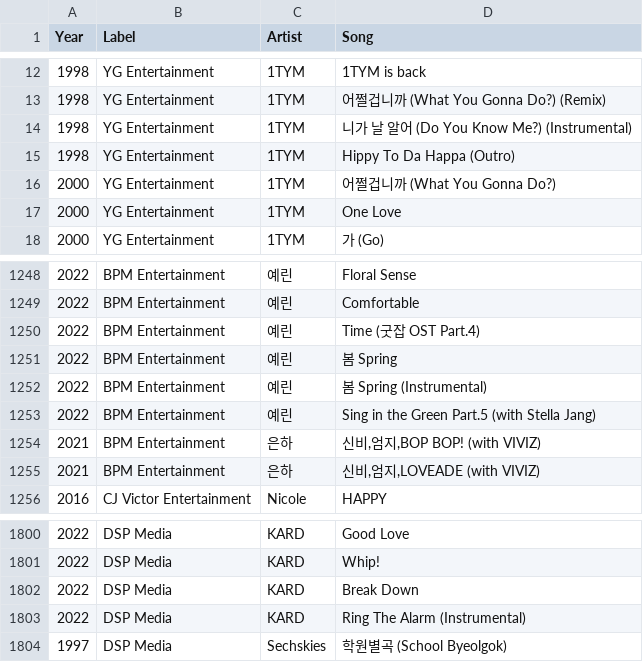
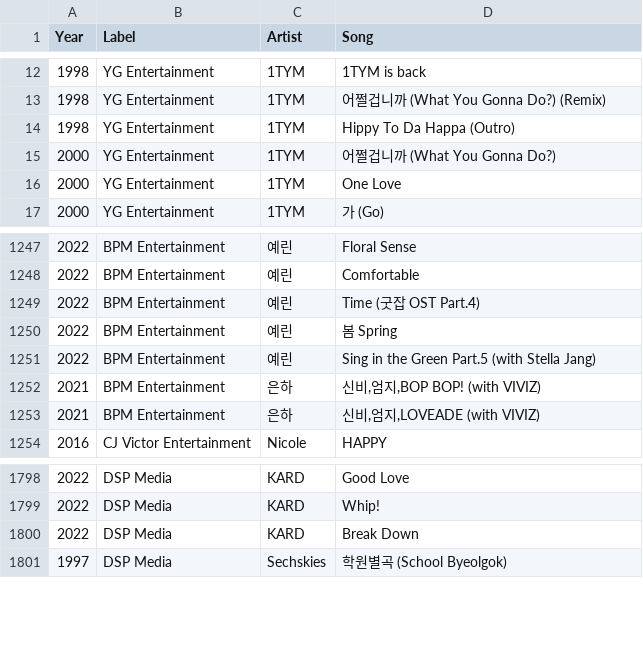
Before and after one commit to minigb/kpop-dataset, a CSV file: song_list.csv, drawn as a sheet; only a part is shown, gaps mark what is left out; the diff names each change by its address in the sheet, - before the commit and + after, or states it on an @@ line.

Commit message:
Remove instrumental

```diff
--- a/song_list.csv
+++ b/song_list.csv
-row 14: 1998 | YG Entertainment | 1TYM | 니가 날 알어 (Do You Know Me?) (Instrumental)
-row 1252: 2022 | BPM Entertainment | 예린 | 봄 Spring (Instrumental)
-row 1803: 2022 | DSP Media | KARD | Ring The Alarm (Instrumental)
```
